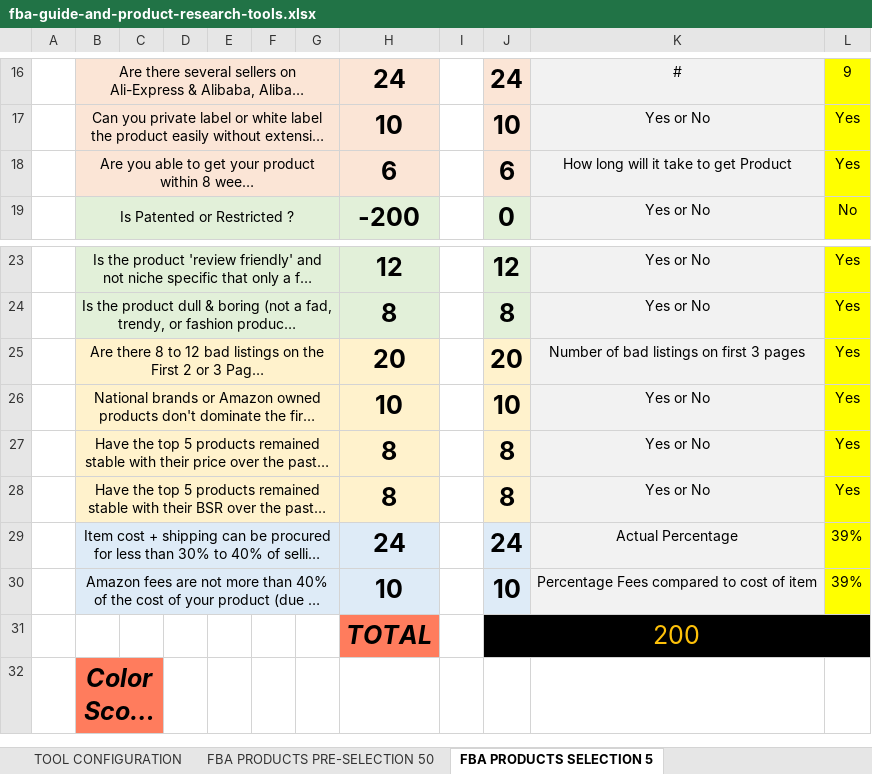
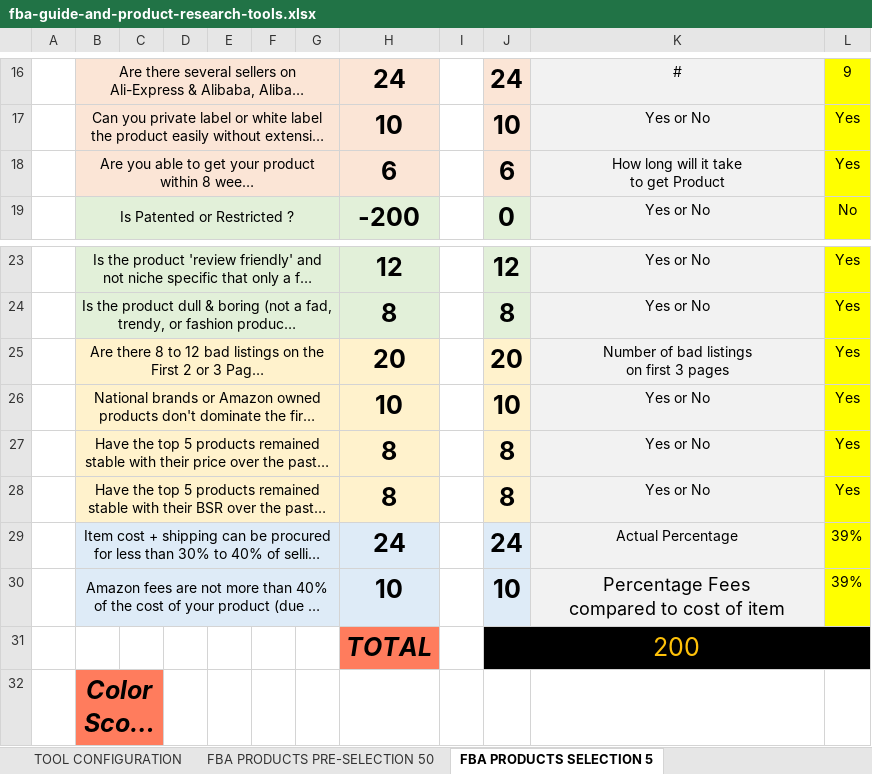
Before and after one commit to appsmedatailia/fxa-stackbit-builder, an Excel workbook: static/downloads/fba-guide-and-product-research-tools.xlsx, sheet FBA PRODUCTS SELECTION 5, drawn as a sheet; only a part is shown, gaps mark what is left out; long unchanged cells end in …; values as stored, in another font and other column widths than the file's, no borders; charts and pictures and conditional formats not drawn; ↵ is a line break in a cell; the diff names each change by its address in the sheet, - before the commit and + after, or states it on an @@ line.

```diff
--- a/static/downloads/fba-guide-and-product-research-tools.xlsx (sheet FBA PRODUCTS SELECTION 5)
+++ b/static/downloads/fba-guide-and-product-research-tools.xlsx (sheet FBA PRODUCTS SELECTION 5)
-K18: How long will it take to get Product
+K18: How long will it take ↵ to get Product
-K25: Number of bad listings on first 3 pages
+K25: Number of bad listings ↵ on first 3 pages
-K30: Percentage Fees compared to cost of item
+K30: Percentage Fees ↵ compared to cost of item
@@ K30 text size: larger @@
```
Also changed, not shown: sheet FBA WORKFLOW MANAGEMENT, sheet TOOL CONFIGURATION, sheet WELCOME!, charts or pictures, 4 other files.
